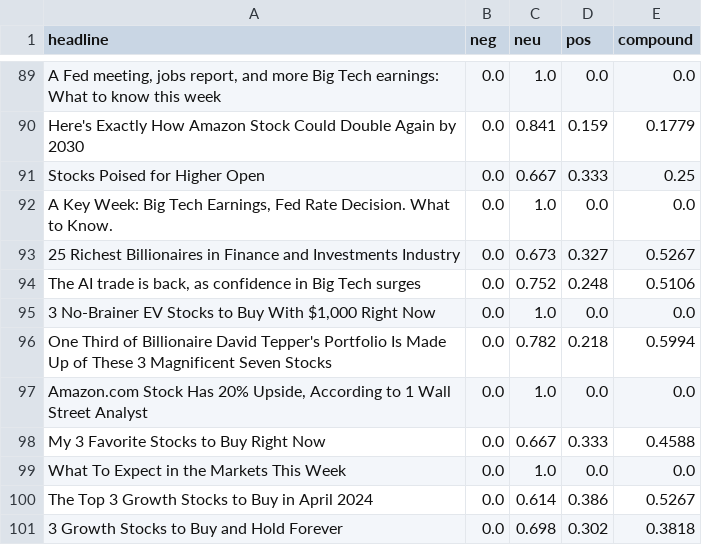
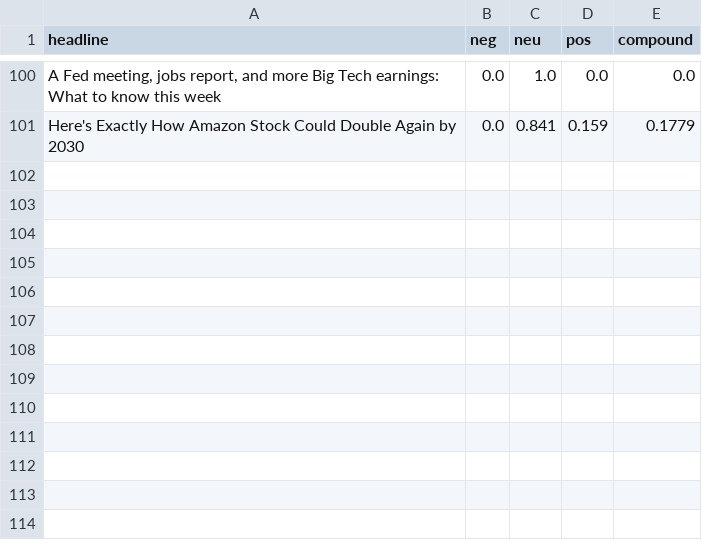
Before and after one commit to rygielcorpuz/AIM-Invest-2024, a CSV file: temp.csv, drawn as a sheet; only a part is shown, gaps mark what is left out; removed rows and columns are numbered as before the commit, all else as after; the diff covers the shown part only; the diff names each change by its address in the sheet, - before the commit and + after, or states it on an @@ line.

```diff
--- a/temp.csv
+++ b/temp.csv
-row 91: Stocks Poised for Higher Open | 0.0 | 0.667 | 0.333 | 0.25
-row 92: A Key Week: Big Tech Earnings, Fed Rate Decision. What to Know. | 0.0 | 1.0 | 0.0 | 0.0
-row 93: 25 Richest Billionaires in Finance and Investments Industry | 0.0 | 0.673 | 0.327 | 0.5267
-row 94: The AI trade is back, as confidence in Big Tech surges | 0.0 | 0.752 | 0.248 | 0.5106
-row 95: 3 No-Brainer EV Stocks to Buy With $1,000 Right Now | 0.0 | 1.0 | 0.0 | 0.0
-row 96: One Third of Billionaire David Tepper's Portfolio Is Made Up of These 3 Magnificent Seven Stocks | 0.0 | 0.782 | 0.218 | 0.5994
-row 97: Amazon.com Stock Has 20% Upside, According to 1 Wall Street Analyst | 0.0 | 1.0 | 0.0 | 0.0
-row 98: My 3 Favorite Stocks to Buy Right Now | 0.0 | 0.667 | 0.333 | 0.4588
-row 99: What To Expect in the Markets This Week | 0.0 | 1.0 | 0.0 | 0.0
-row 100: The Top 3 Growth Stocks to Buy in April 2024 | 0.0 | 0.614 | 0.386 | 0.5267
-row 101: 3 Growth Stocks to Buy and Hold Forever | 0.0 | 0.698 | 0.302 | 0.3818
```
Also changed, not shown: 12 added rows, 1 removed row and 1 moved row elsewhere in this file, headlines.csv, temp2.csv, 1 other file.
